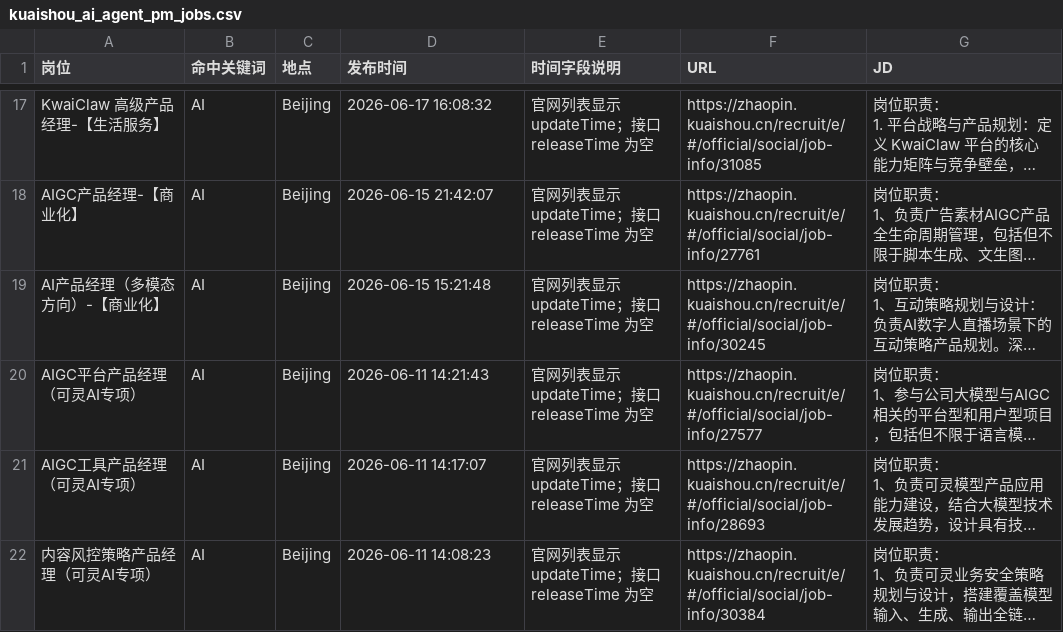
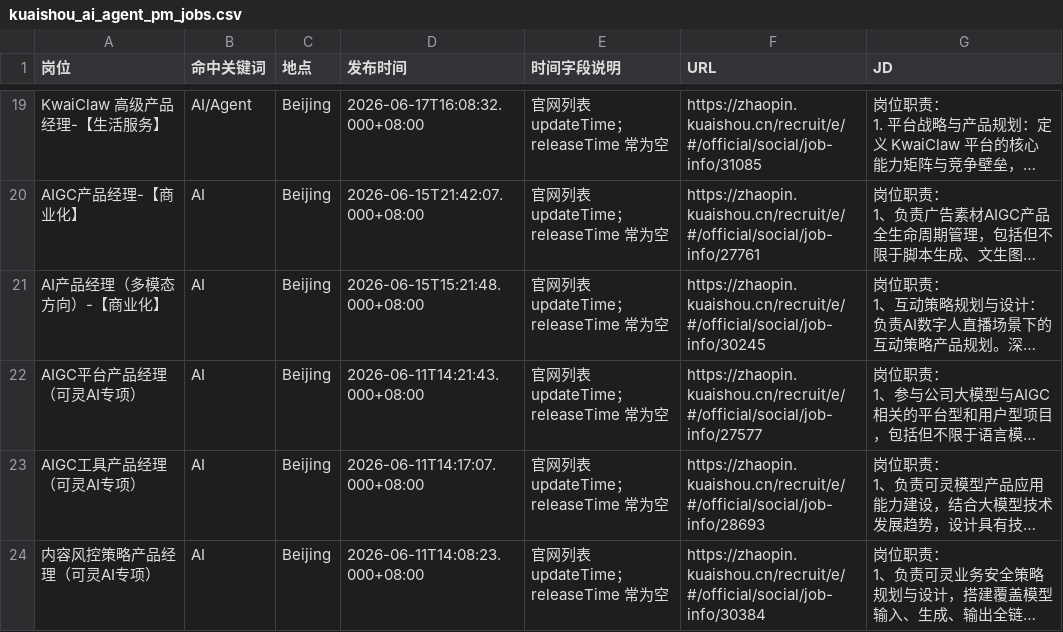
Before and after one commit to FireBEAR12138/ai-agent-pm-job-radar, a CSV file: data/kuaishou_ai_agent_pm_jobs.csv, drawn as a sheet; only a part is shown, gaps mark what is left out; long unchanged cells end in …; addresses are those after the commit; the diff covers the shown part only; the diff names each change by its address in the sheet, - before the commit and + after, or states it on an @@ line.

```diff
--- a/data/kuaishou_ai_agent_pm_jobs.csv
+++ b/data/kuaishou_ai_agent_pm_jobs.csv
-B19 (命中关键词): AI
+B19 (命中关键词): AI/Agent
-D19 (发布时间): 2026-06-17 16:08:32
+D19 (发布时间): 2026-06-17T16:08:32.000+08:00
-E19:E24 (时间字段说明): 官网列表显示 updateTime；接口 releaseTime 为空
+E19:E24 (时间字段说明): 官网列表 updateTime；releaseTime 常为空
-D20 (发布时间): 2026-06-15 21:42:07
+D20 (发布时间): 2026-06-15T21:42:07.000+08:00
-D21 (发布时间): 2026-06-15 15:21:48
+D21 (发布时间): 2026-06-15T15:21:48.000+08:00
-D22 (发布时间): 2026-06-11 14:21:43
+D22 (发布时间): 2026-06-11T14:21:43.000+08:00
-D23 (发布时间): 2026-06-11 14:17:07
+D23 (发布时间): 2026-06-11T14:17:07.000+08:00
-D24 (发布时间): 2026-06-11 14:08:23
+D24 (发布时间): 2026-06-11T14:08:23.000+08:00
```
Also changed, not shown: 6 added rows, 8 removed rows and 73 edited cells elsewhere in this file, data/ai_agent_pm_job_change_log.csv, 10 other files.
